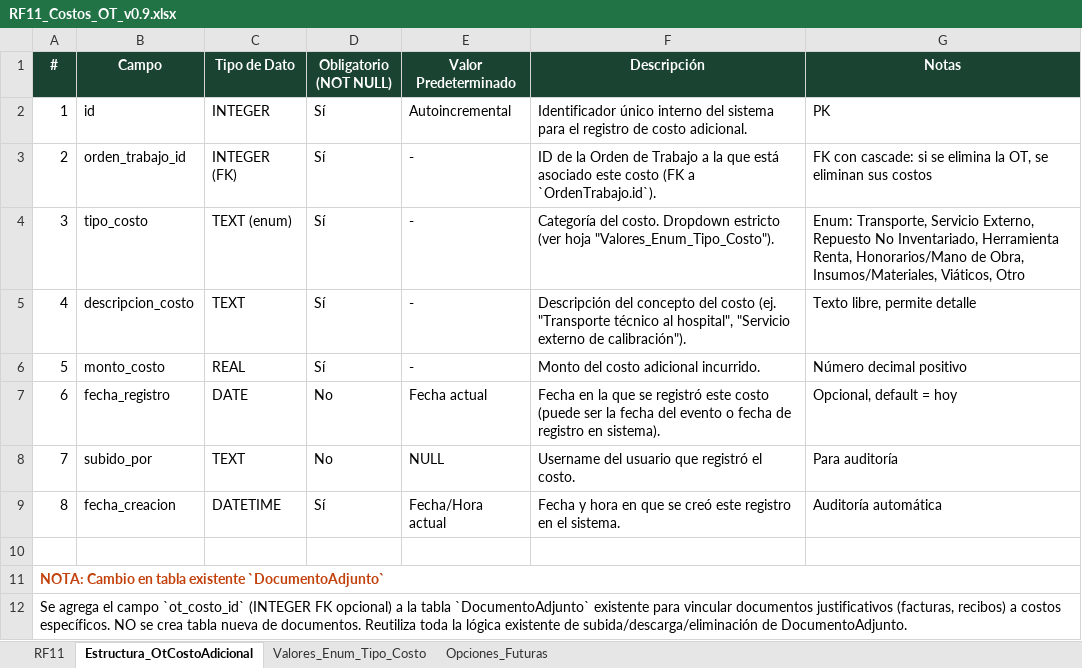
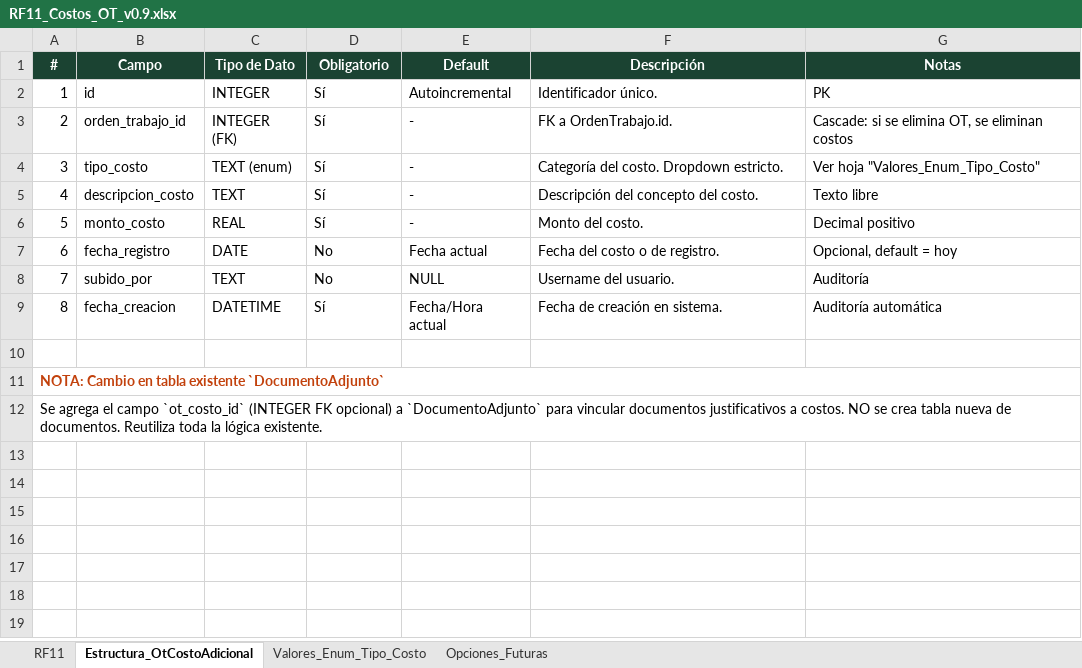
Before and after one commit to khitisakamachisa-collab/cmmsbioai, an Excel workbook: Requisitos Funcionales (RF)/Requisitos Funcionales (RF) v 0.9/RF11_Costos_OT_v0.9.xlsx, sheet Estructura_OtCostoAdicional, drawn as a sheet; values as stored, in another font and other column widths than the file's, no borders; the diff names each change by its address in the sheet, - before the commit and + after, or states it on an @@ line.

```diff
--- a/Requisitos Funcionales (RF)/Requisitos Funcionales (RF) v 0.9/RF11_Costos_OT_v0.9.xlsx (sheet Estructura_OtCostoAdicional)
+++ b/Requisitos Funcionales (RF)/Requisitos Funcionales (RF) v 0.9/RF11_Costos_OT_v0.9.xlsx (sheet Estructura_OtCostoAdicional)
-D1: Obligatorio (NOT NULL)
+D1: Obligatorio
-E1: Valor Predeterminado
+E1: Default
-F2 (Descripción): Identificador único interno del sistema para el registro de costo adicional.
+F2 (Descripción): Identificador único.
-F3 (Descripción): ID de la Orden de Trabajo a la que está asociado este costo (FK a `OrdenTrabajo.id`).
+F3 (Descripción): FK a OrdenTrabajo.id.
-G3 (Notas): FK con cascade: si se elimina la OT, se eliminan sus costos
+G3 (Notas): Cascade: si se elimina OT, se eliminan costos
-F4 (Descripción): …costo. Dropdown estricto (ver hoja "Valores_Enum_Tipo_Costo").
+F4 (Descripción): …costo. Dropdown estricto.
-G4 (Notas): Enum: Transporte, Servicio Externo, Repuesto No Inventariado, Herramienta Renta, Honorarios/Mano de Obra, Insumos/Materiales, Viáticos, Otro
+G4 (Notas): Ver hoja "Valores_Enum_Tipo_Costo"
-F5 (Descripción): …concepto del costo (ej. "Transporte técnico al hospital", "Servicio externo de calibración").
+F5 (Descripción): …concepto del costo.
-G5 (Notas): Texto libre, permite detalle
+G5 (Notas): Texto libre
-F6 (Descripción): Monto del costo adicional incurrido.
+F6 (Descripción): Monto del costo.
-G6 (Notas): Número decimal positivo
+G6 (Notas): Decimal positivo
-F7 (Descripción): Fecha en la que se registró este costo (puede ser la fecha del evento o fecha de registro en sistema).
+F7 (Descripción): Fecha del costo o de registro.
-F8 (Descripción): Username del usuario que registró el costo.
+F8 (Descripción): Username del usuario.
-G8 (Notas): Para auditoría
+G8 (Notas): Auditoría
-F9 (Descripción): Fecha y hora en que se creó este registro en el sistema.
+F9 (Descripción): Fecha de creación en sistema.
-A12 (#): …opcional) a la tabla `DocumentoAdjunto` existente para vincular documentos justificativos (facturas, recibos) a costos específicos. NO se crea tabla nueva de documentos. Reutiliza toda la lógica existente de subida/descarga/eliminación de DocumentoAdjunto.
+A12 (#): …opcional) a `DocumentoAdjunto` para vincular documentos justificativos a costos. NO se crea tabla nueva de documentos. Reutiliza toda la lógica existente.
```
Also changed, not shown: sheet Opciones_Futuras, sheet RF11, Requisitos Funcionales (RF)/Requisitos Funcionales (RF) v 0.9/RF01_Activos_Equipos_v0.9.xlsx, Requisitos Funcionales (RF)/Requisitos Funcionales (RF) v 0.9/RF12_Contratos_v0.9.xlsx, 26 other files.
